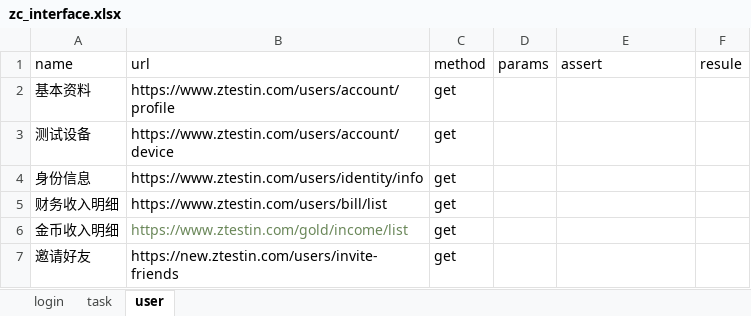
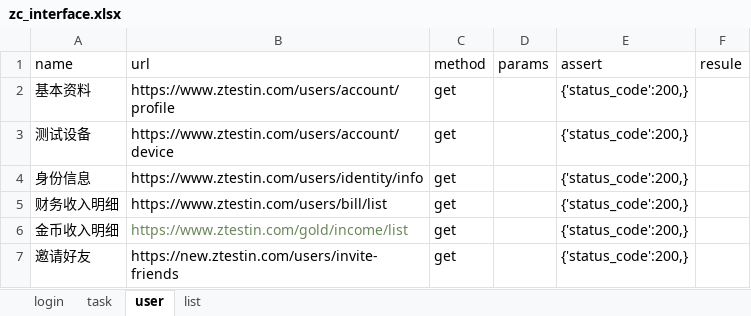
Before and after one commit to Felixshao/UiAutomation, an Excel workbook: file/zc_interface.xlsx, sheet user, drawn as a sheet; values as stored, in another font and other column widths than the file's, no borders; the diff names each change by its address in the sheet, - before the commit and + after, or states it on an @@ line.

```diff
--- a/file/zc_interface.xlsx (sheet user)
+++ b/file/zc_interface.xlsx (sheet user)
+sheet tab: list
-E2:E7 (assert): (empty)
+E2:E7 (assert): {'status_code':200,}
```
Also changed, not shown: file/stock.xlsx, 15 other files.
